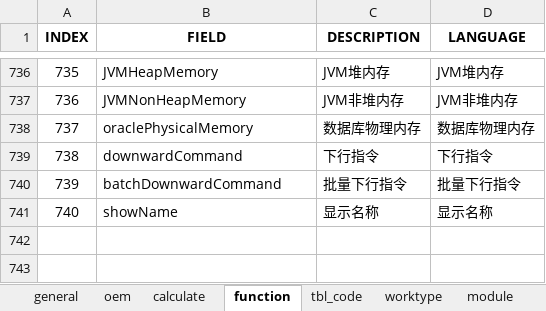
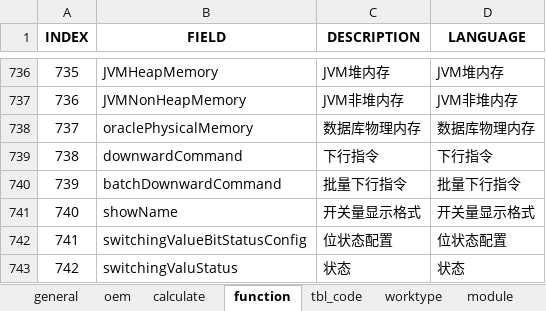
Before and after one commit to cosog/ap, an Excel workbook: WebRoot/oem/cnpc/locale/locale-zh_CN.xlsx, sheet function, drawn as a sheet; only a part is shown, gaps mark what is left out; values as stored, in another font and other column widths than the file's, no borders; the diff names each change by its address in the sheet, - before the commit and + after, or states it on an @@ line.

Commit message:
Adjustment of Switch Quantity Meaning

```diff
--- a/WebRoot/oem/cnpc/locale/locale-zh_CN.xlsx (sheet function)
+++ b/WebRoot/oem/cnpc/locale/locale-zh_CN.xlsx (sheet function)
-C741 (DESCRIPTION): 显示名称
+C741 (DESCRIPTION): 开关量显示格式
-D741 (LANGUAGE): 显示名称
+D741 (LANGUAGE): 开关量显示格式
+row 742: 741 | switchingValueBitStatusConfig | 位状态配置 | 位状态配置
+row 743: 742 | switchingValuStatus | 状态 | 状态
```
Also changed, not shown: WebRoot/oem/cnpc/locale/locale-en.xlsx, WebRoot/oem/cnpc/locale/locale-ru.xlsx, 23 other files.
